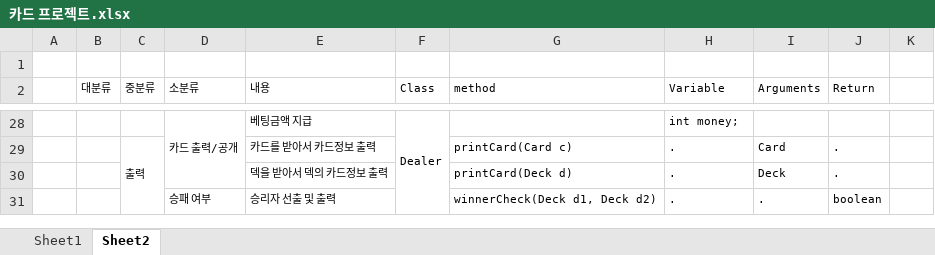
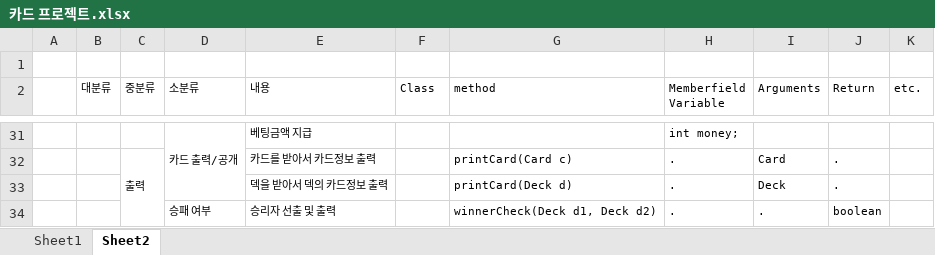
Before and after one commit to winetree/Poker_Ex, an Excel workbook: Doc/카드 프로젝트.xlsx, sheet Sheet2, drawn as a sheet; only a part is shown, gaps mark what is left out; values as stored, in another font and other column widths than the file's, no borders; removed rows and columns are numbered as before the commit, all else as after; the diff covers the shown part only; the diff names each change by its address in the sheet, - before the commit and + after, or states it on an @@ line.

```diff
--- a/Doc/카드 프로젝트.xlsx (sheet Sheet2)
+++ b/Doc/카드 프로젝트.xlsx (sheet Sheet2)
-H2: Variable
+H2: Memberfield Variable
-K2: (empty)
+K2: etc.
-F31 (Class): Dealer
+F31 (Class): (empty)
-F28:F31 merged
```
Also changed, not shown: 7 added rows, 4 removed rows, 38 edited cells, cell formats and merged cells elsewhere in this sheet.
